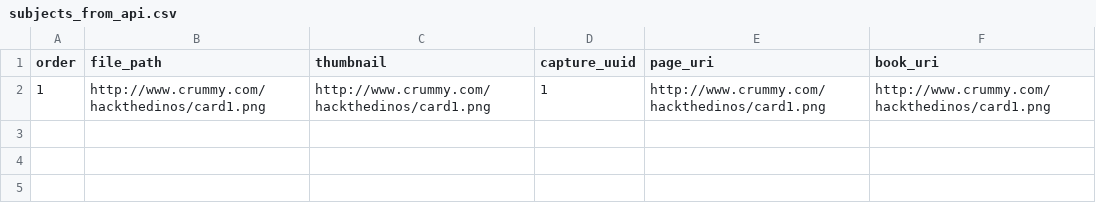
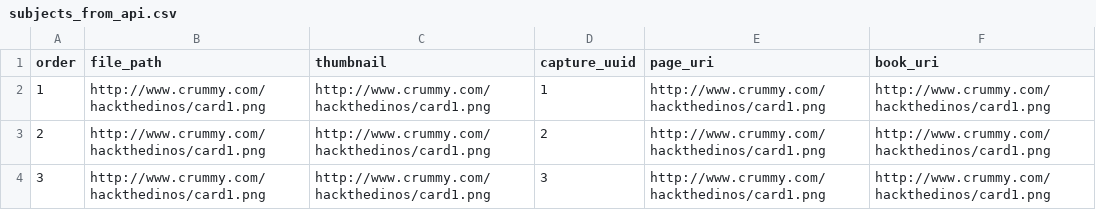
Before and after one commit to HackTheDinos/crowd_saurus, a CSV file: project/crowd_saurus/subjects/subjects_from_api.csv, drawn as a sheet; the diff names each change by its address in the sheet, - before the commit and + after, or states it on an @@ line.

```diff
--- a/project/crowd_saurus/subjects/subjects_from_api.csv
+++ b/project/crowd_saurus/subjects/subjects_from_api.csv
+row 3: 2 | http://www.crummy.com/hackthedinos/card1.png | http://www.crummy.com/hackthedinos/card1.png | 2 | http://www.crummy.com/hackthedinos/card1.png | http://www.crummy.com/hackthedinos/card1.png
+row 4: 3 | http://www.crummy.com/hackthedinos/card1.png | http://www.crummy.com/hackthedinos/card1.png | 3 | http://www.crummy.com/hackthedinos/card1.png | http://www.crummy.com/hackthedinos/card1.png
```
Also changed, not shown: project/crowd_saurus/subjects/group_only_one_group.csv, 5 other files.
